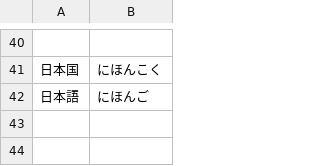
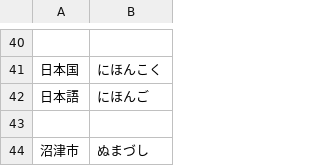
Before and after one commit to lzy060/lzy060.github.io, a CSV file: word-lists/noun-city.csv, drawn as a sheet; only a part is shown, gaps mark what is left out; the diff names each change by its address in the sheet, - before the commit and + after, or states it on an @@ line.

Commit message:
Update noun-city.csv

```diff
--- a/word-lists/noun-city.csv
+++ b/word-lists/noun-city.csv
+row 43: (empty)
+row 44: 沼津市 | ぬまづし
```
